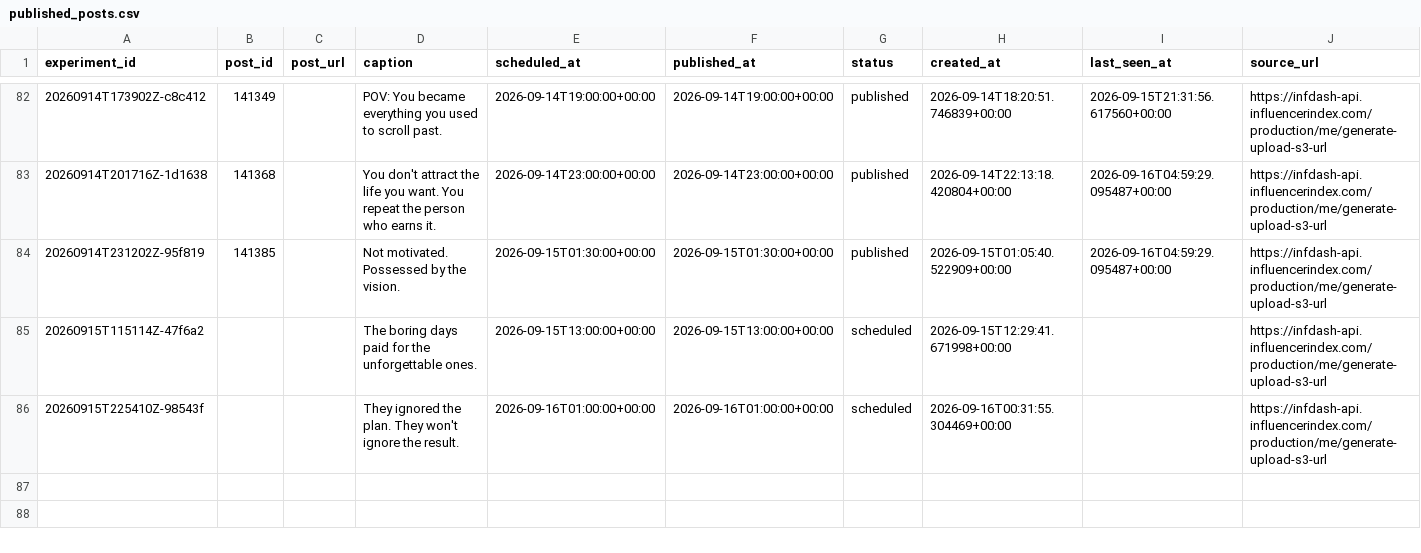
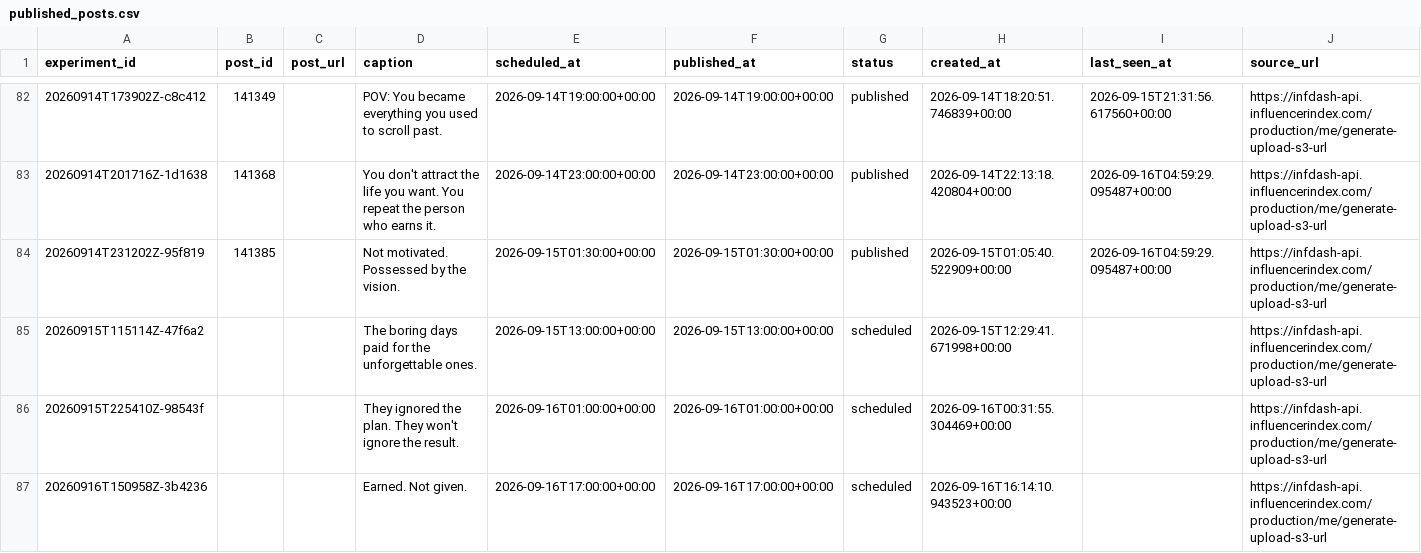
Before and after one commit to Wahb-tech/video-pipeline, a CSV file: data/published_posts.csv, drawn as a sheet; only a part is shown, gaps mark what is left out.

```diff
--- a/data/published_posts.csv
+++ b/data/published_posts.csv
@@ -86 +86,2 @@ experiment_id,post_id,post_url,caption,scheduled_at,published_at,status,created_
 20260915T225410Z-98543f,,,They ignored the plan. They won't ignore the result.,2026-09-16T01:00:00+00:00,2026-09-16T01:00:00+00:00,scheduled,2026-09-16T00:31:55.304469+00:00,,https://infdash-api.influencerindex.com/production/me/generate-upload-s3-url
+20260916T150958Z-3b4236,,,Earned. Not given.,2026-09-16T17:00:00+00:00,2026-09-16T17:00:00+00:00,scheduled,2026-09-16T16:14:10.943523+00:00,,https://infdash-api.influencerindex.com/production/me/generate-upload-s3-url
```
